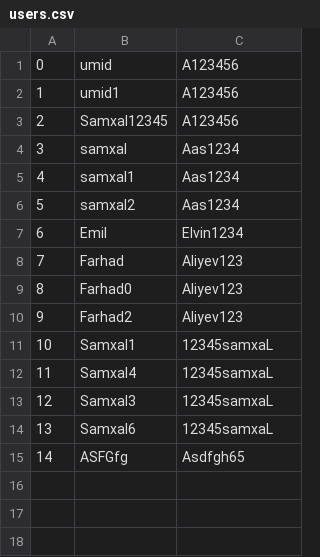
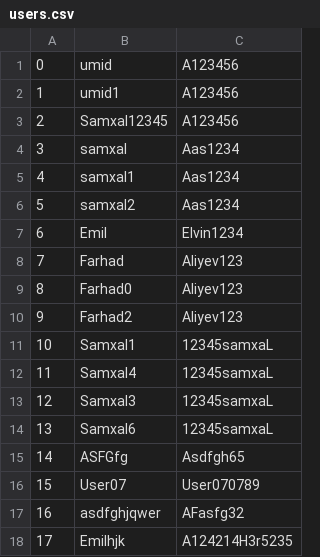
Before and after one commit to Shuseynzada/pp2-assignment2, a CSV file: Resources/users.csv, drawn as a sheet; the diff names each change by its address in the sheet, - before the commit and + after, or states it on an @@ line.

```diff
--- a/Resources/users.csv
+++ b/Resources/users.csv
+row 16: 15 | User07 | User070789
+row 17: 16 | asdfghjqwer | AFasfg32
+row 18: 17 | Emilhjk | A124214H3r5235
```
Also changed, not shown: 1 other file.
